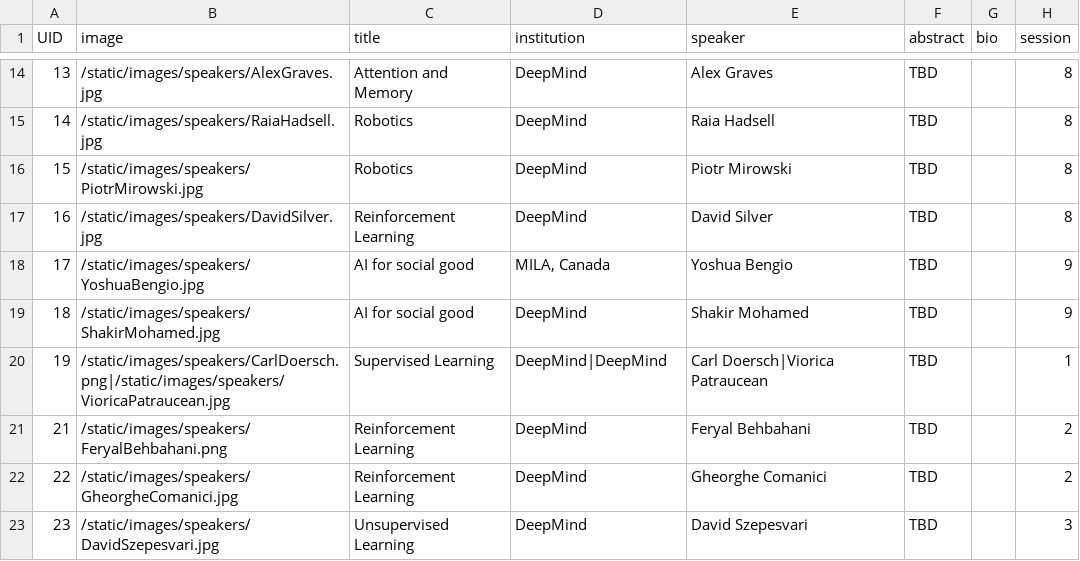
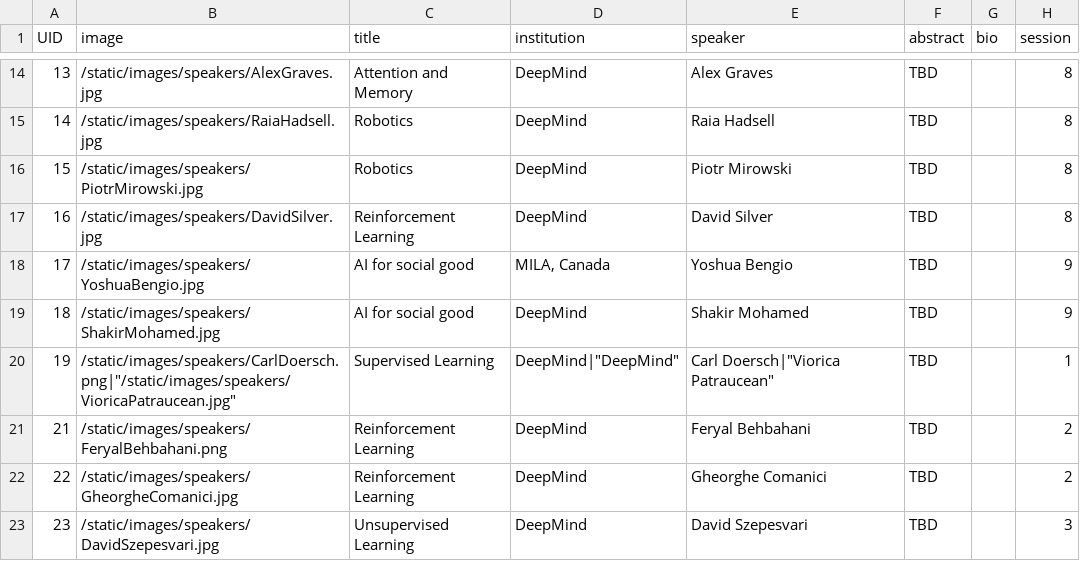
Before and after one commit to eemlcommunity/virtual-eeml2020, a CSV file: sitedata/speakers.csv, drawn as a sheet; only a part is shown, gaps mark what is left out; the diff names each change by its address in the sheet, - before the commit and + after, or states it on an @@ line.

Commit message:
redo commit

```diff
--- a/sitedata/speakers.csv
+++ b/sitedata/speakers.csv
-B20 (image): /static/images/speakers/CarlDoersch.png|/static/images/speakers/VioricaPatraucean.jpg
+B20 (image): /static/images/speakers/CarlDoersch.png|"/static/images/speakers/VioricaPatraucean.jpg"
-D20 (institution): DeepMind|DeepMind
+D20 (institution): DeepMind|"DeepMind"
-E20 (speaker): Carl Doersch|Viorica Patraucean
+E20 (speaker): Carl Doersch|"Viorica Patraucean"
```
